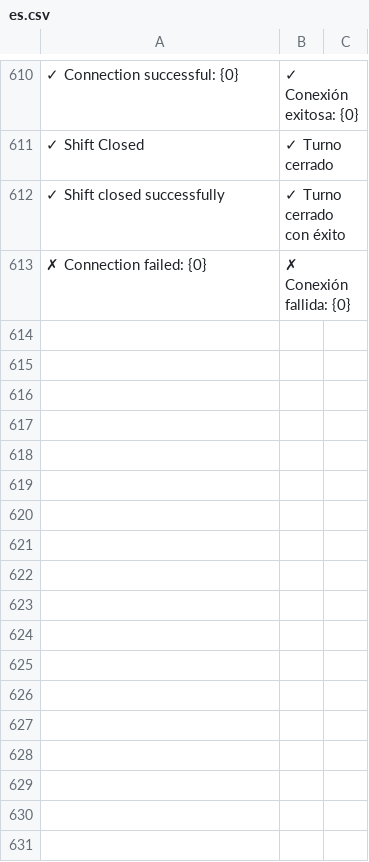
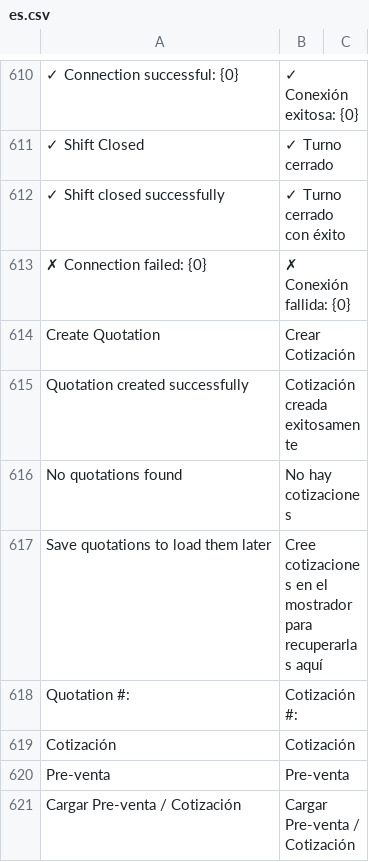
Before and after one commit to ggarciacruz/pos_next, a CSV file: pos_next/translations/es.csv, drawn as a sheet; only a part is shown, gaps mark what is left out; the diff names each change by its address in the sheet, - before the commit and + after, or states it on an @@ line.

Commit message:
feat: Integración de Cotizaciones en MDX POS

```diff
--- a/pos_next/translations/es.csv
+++ b/pos_next/translations/es.csv
+row 614: Create Quotation | Crear Cotización
+row 615: Quotation created successfully | Cotización creada exitosamente
+row 616: No quotations found | No hay cotizaciones
+row 617: Save quotations to load them later | Cree cotizaciones en el mostrador para recuperarlas aquí
+row 618: Quotation #: | Cotización #:
+row 619: Cotización | Cotización
+row 620: Pre-venta | Pre-venta
+row 621: Cargar Pre-venta / Cotización | Cargar Pre-venta / Cotización
```
Also changed, not shown: 7 other files.
